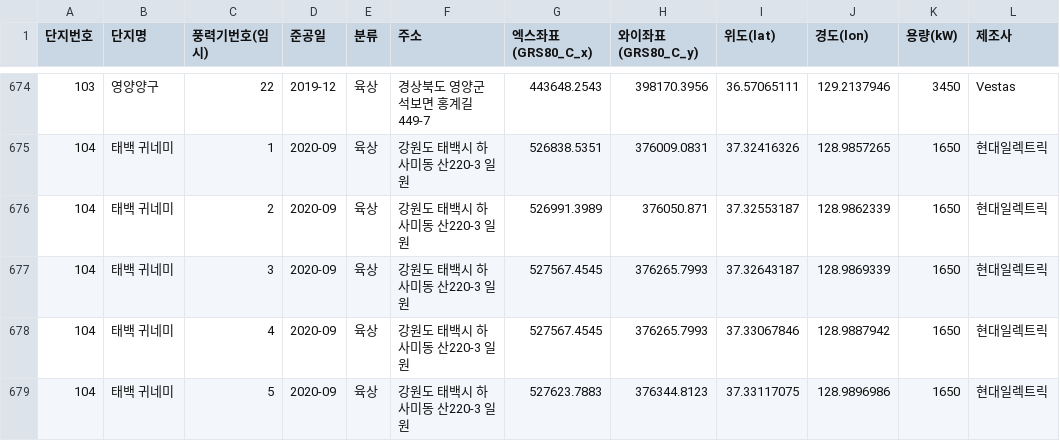
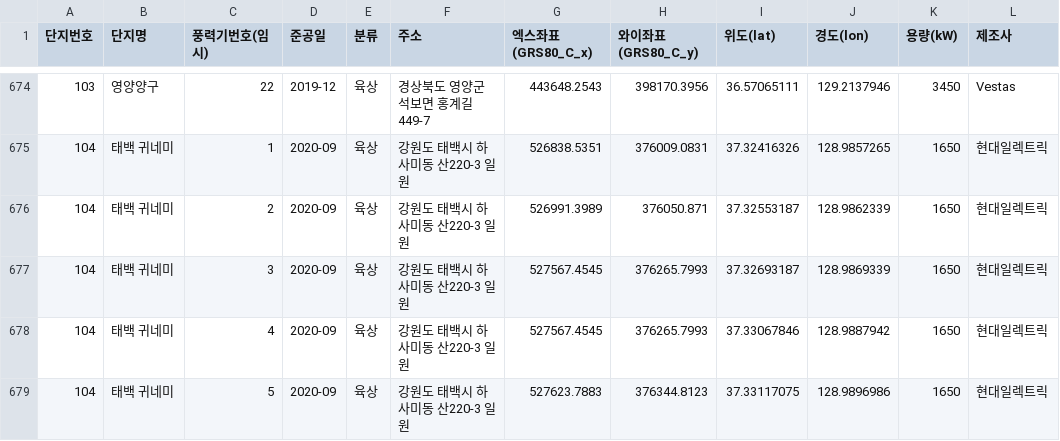
Before and after one commit to Jang1117/wind, a CSV file: windfarm_data.csv, drawn as a sheet; only a part is shown, gaps mark what is left out.

Commit message:
Update windfarm_data.csv

```diff
--- a/windfarm_data.csv
+++ b/windfarm_data.csv
@@ -676,3 +676,3 @@
 104,태백 귀네미,2,2020-09,육상,강원도 태백시 하사미동 산220-3 일원,526991.3989,376050.871,37.32553187,128.9862339,1650,현대일렉트릭
-104,태백 귀네미,3,2020-09,육상,강원도 태백시 하사미동 산220-3 일원,527567.4545,376265.7993,37.32643187,128.9869339,1650,현대일렉트릭
+104,태백 귀네미,3,2020-09,육상,강원도 태백시 하사미동 산220-3 일원,527567.4545,376265.7993,37.32693187,128.9869339,1650,현대일렉트릭
 104,태백 귀네미,4,2020-09,육상,강원도 태백시 하사미동 산220-3 일원,527567.4545,376265.7993,37.33067846,128.9887942,1650,현대일렉트릭
```
